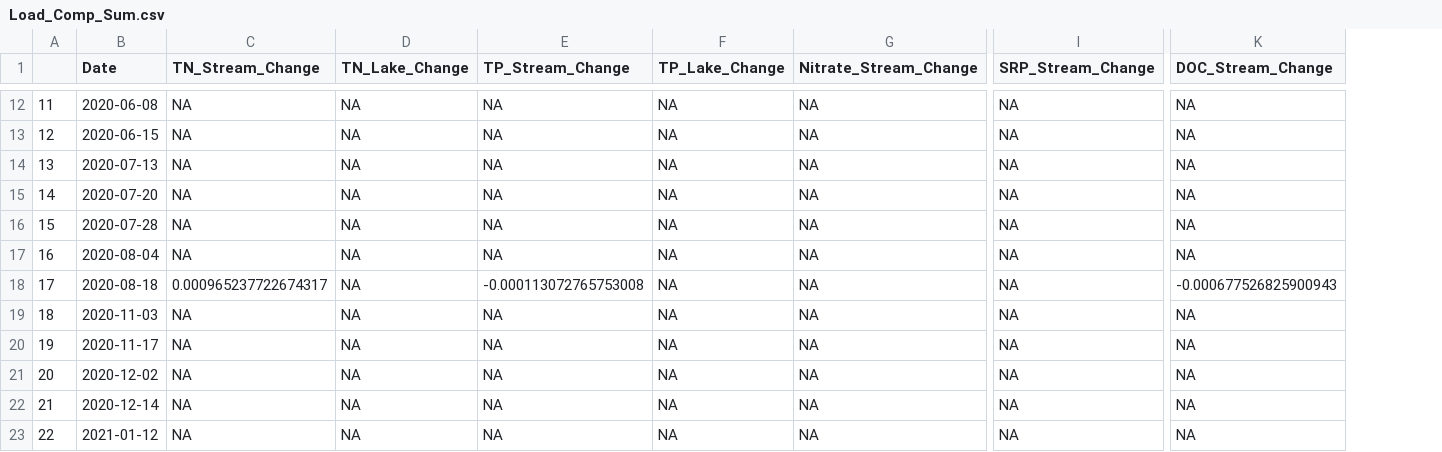
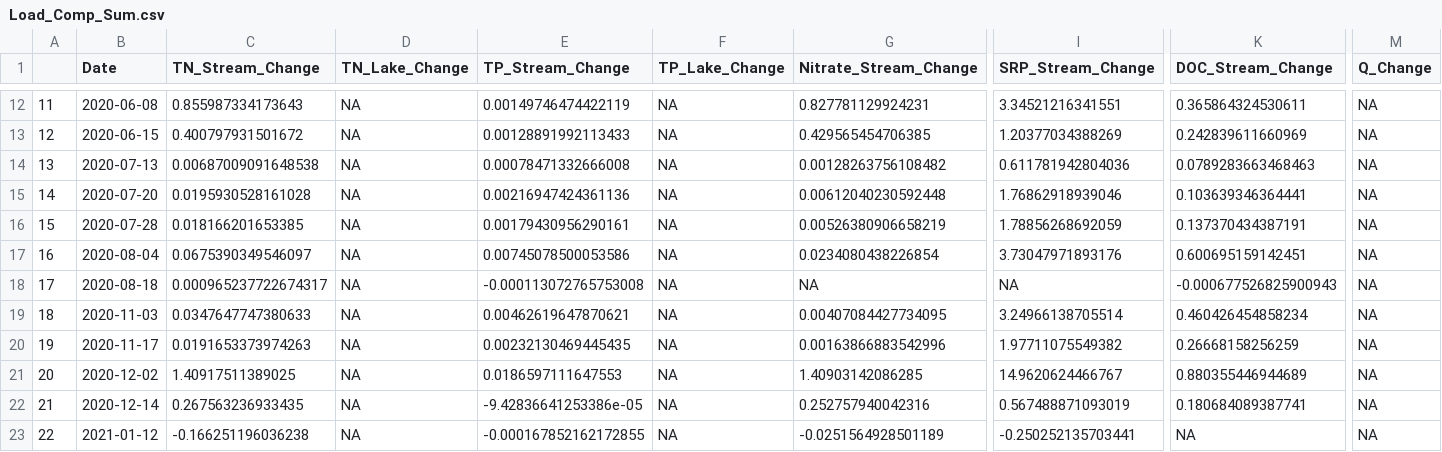
Before and after one commit to ojlarson/R_Thesis, a CSV file: Load_Comp_Sum.csv, drawn as a sheet; only a part is shown, gaps mark what is left out; removed rows and columns are numbered as before the commit, all else as after; the diff covers the shown part only; the diff names each change by its address in the sheet, - before the commit and + after, or states it on an @@ line.

```diff
--- a/Load_Comp_Sum.csv
+++ b/Load_Comp_Sum.csv
-column C (TN_Stream_Change), rows 12-23: NA | NA | NA | NA | NA | NA | 0.000965237722674317 | NA | NA | NA | NA | NA
+column C (TN_Stream_Change), rows 12-23: 0.855987334173643 | 0.400797931501672 | 0.00687009091648538 | 0.0195930528161028 | 0.018166201653385 | 0.0675390349546097 | 0.000965237722674317 | 0.0347647747380633 | 0.0191653373974263 | 1.40917511389025 | 0.267563236933435 | -0.166251196036238
-column I (SRP_Stream_Change), rows 12-23: all NA
+column I (SRP_Stream_Change), rows 12-23: 3.34521216341551 | 1.20377034388269 | 0.611781942804036 | 1.76862918939046 | 1.78856268692059 | 3.73047971893176 | NA | 3.24966138705514 | 1.97711075549382 | 14.9620624466767 | 0.567488871093019 | -0.250252135703441
+column M (Q_Change), rows 12-23: all NA
-E12 (TP_Stream_Change): NA
+E12 (TP_Stream_Change): 0.00149746474422119
-G12 (Nitrate_Stream_Change): NA
+G12 (Nitrate_Stream_Change): 0.827781129924231
-K12 (DOC_Stream_Change): NA
+K12 (DOC_Stream_Change): 0.365864324530611
-E13 (TP_Stream_Change): NA
+E13 (TP_Stream_Change): 0.00128891992113433
-G13 (Nitrate_Stream_Change): NA
+G13 (Nitrate_Stream_Change): 0.429565454706385
-K13 (DOC_Stream_Change): NA
+K13 (DOC_Stream_Change): 0.242839611660969
-E14 (TP_Stream_Change): NA
+E14 (TP_Stream_Change): 0.00078471332666008
-G14 (Nitrate_Stream_Change): NA
+G14 (Nitrate_Stream_Change): 0.00128263756108482
-K14 (DOC_Stream_Change): NA
+K14 (DOC_Stream_Change): 0.0789283663468463
-E15 (TP_Stream_Change): NA
+E15 (TP_Stream_Change): 0.00216947424361136
-G15 (Nitrate_Stream_Change): NA
+G15 (Nitrate_Stream_Change): 0.00612040230592448
-K15 (DOC_Stream_Change): NA
+K15 (DOC_Stream_Change): 0.103639346364441
-E16 (TP_Stream_Change): NA
+E16 (TP_Stream_Change): 0.00179430956290161
-G16 (Nitrate_Stream_Change): NA
+G16 (Nitrate_Stream_Change): 0.00526380906658219
-K16 (DOC_Stream_Change): NA
+K16 (DOC_Stream_Change): 0.137370434387191
-E17 (TP_Stream_Change): NA
+E17 (TP_Stream_Change): 0.00745078500053586
-G17 (Nitrate_Stream_Change): NA
+G17 (Nitrate_Stream_Change): 0.0234080438226854
-K17 (DOC_Stream_Change): NA
+K17 (DOC_Stream_Change): 0.600695159142451
-E19 (TP_Stream_Change): NA
+E19 (TP_Stream_Change): 0.00462619647870621
-G19 (Nitrate_Stream_Change): NA
+G19 (Nitrate_Stream_Change): 0.00407084427734095
-K19 (DOC_Stream_Change): NA
+K19 (DOC_Stream_Change): 0.460426454858234
-E20 (TP_Stream_Change): NA
+E20 (TP_Stream_Change): 0.00232130469445435
-G20 (Nitrate_Stream_Change): NA
+G20 (Nitrate_Stream_Change): 0.00163866883542996
-K20 (DOC_Stream_Change): NA
+K20 (DOC_Stream_Change): 0.26668158256259
-E21 (TP_Stream_Change): NA
+E21 (TP_Stream_Change): 0.0186597111647553
-G21 (Nitrate_Stream_Change): NA
+G21 (Nitrate_Stream_Change): 1.40903142086285
-K21 (DOC_Stream_Change): NA
+K21 (DOC_Stream_Change): 0.880355446944689
-E22 (TP_Stream_Change): NA
+E22 (TP_Stream_Change): -9.42836641253386e-05
-G22 (Nitrate_Stream_Change): NA
+G22 (Nitrate_Stream_Change): 0.252757940042316
-K22 (DOC_Stream_Change): NA
+K22 (DOC_Stream_Change): 0.180684089387741
-E23 (TP_Stream_Change): NA
+E23 (TP_Stream_Change): -0.000167852162172855
-G23 (Nitrate_Stream_Change): NA
+G23 (Nitrate_Stream_Change): -0.0251564928501189
```
Also changed, not shown: 110 edited cells elsewhere in this file, Conc_Comp.csv, Conc_Comp_Percent.csv, 5 other files.
